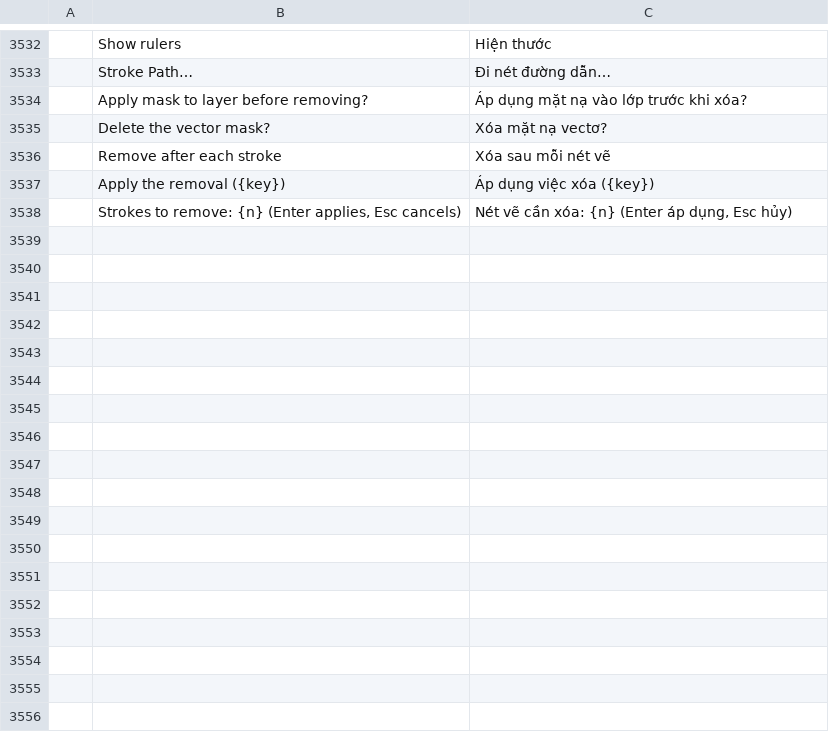
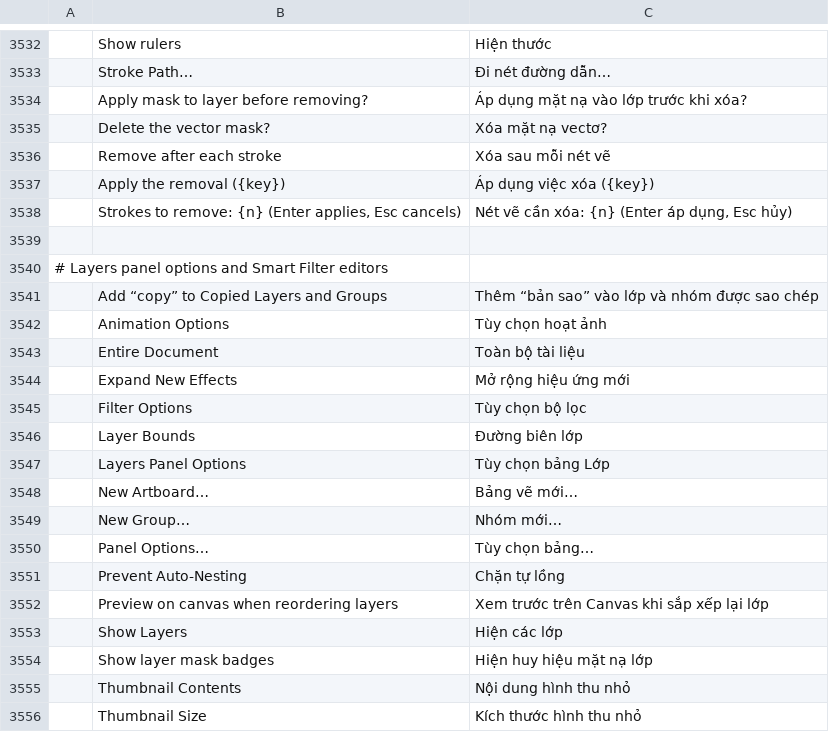
Before and after one commit to ChoqueCastroLD/capishot, a TSV file: crates/ui-egui/src/i18n/vi.tsv, drawn as a sheet; only a part is shown, gaps mark what is left out; the diff names each change by its address in the sheet, - before the commit and + after, or states it on an @@ line.

```diff
--- a/crates/ui-egui/src/i18n/vi.tsv
+++ b/crates/ui-egui/src/i18n/vi.tsv
+row 3539: (empty)
+row 3540: # Layers panel options and Smart Filter editors
+row 3541:  | Add “copy” to Copied Layers and Groups | Thêm “bản sao” vào lớp và nhóm được sao chép
+row 3542:  | Animation Options | Tùy chọn hoạt ảnh
+row 3543:  | Entire Document | Toàn bộ tài liệu
+row 3544:  | Expand New Effects | Mở rộng hiệu ứng mới
+row 3545:  | Filter Options | Tùy chọn bộ lọc
+row 3546:  | Layer Bounds | Đường biên lớp
+row 3547:  | Layers Panel Options | Tùy chọn bảng Lớp
+row 3548:  | New Artboard… | Bảng vẽ mới…
+row 3549:  | New Group… | Nhóm mới…
+row 3550:  | Panel Options… | Tùy chọn bảng…
+row 3551:  | Prevent Auto-Nesting | Chặn tự lồng
+row 3552:  | Preview on canvas when reordering layers | Xem trước trên Canvas khi sắp xếp lại lớp
+row 3553:  | Show Layers | Hiện các lớp
+row 3554:  | Show layer mask badges | Hiện huy hiệu mặt nạ lớp
+row 3555:  | Thumbnail Contents | Nội dung hình thu nhỏ
+row 3556:  | Thumbnail Size | Kích thước hình thu nhỏ
```
Also changed, not shown: crates/ui-egui/src/i18n/hu.tsv, crates/ui-egui/src/i18n/it.tsv, 1 other file.
